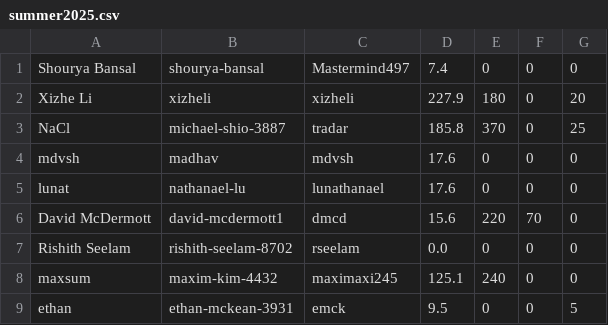
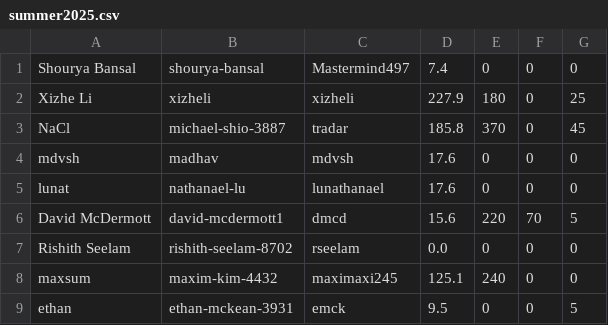
Before and after one commit to UMiPT/umipt.github.io, a CSV file: data/summer2025.csv, drawn as a sheet.

```diff
--- a/data/summer2025.csv
+++ b/data/summer2025.csv
@@ -1,7 +1,7 @@
 Shourya Bansal,shourya-bansal,Mastermind497,7.4,0,0,0
-Xizhe Li,xizheli,xizheli,227.9,180,0,20
-NaCl,michael-shio-3887,tradar,185.8,370,0,25
+Xizhe Li,xizheli,xizheli,227.9,180,0,25
+NaCl,michael-shio-3887,tradar,185.8,370,0,45
 mdvsh,madhav,mdvsh,17.6,0,0,0
 lunat,nathanael-lu,lunathanael,17.6,0,0,0
-David McDermott,david-mcdermott1,dmcd,15.6,220,70,0
+David McDermott,david-mcdermott1,dmcd,15.6,220,70,5
 Rishith Seelam,rishith-seelam-8702,rseelam,0.0,0,0,0
```
Also changed, not shown: 2 other files.
